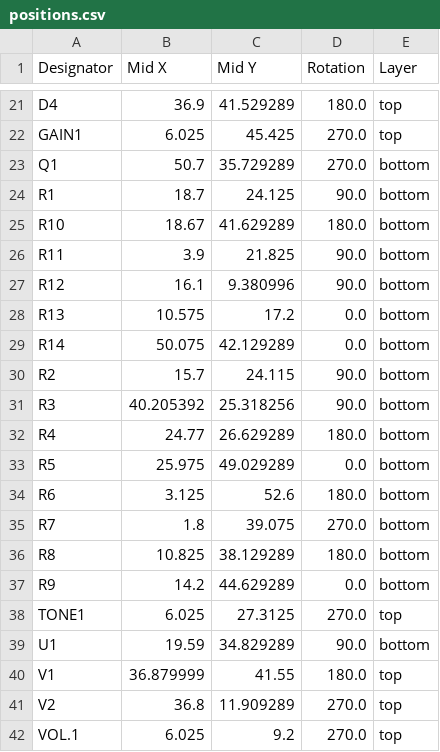
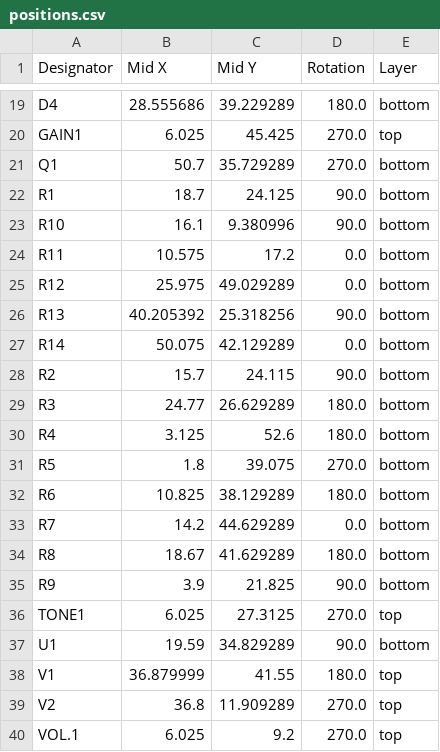
Before and after one commit to tonedef/SparkGap2, a CSV file: production/positions.csv, drawn as a sheet; only a part is shown, gaps mark what is left out; addresses are those after the commit; the diff covers the shown part only; the diff names each change by its address in the sheet, - before the commit and + after, or states it on an @@ line.

```diff
--- a/production/positions.csv
+++ b/production/positions.csv
-B19 (Mid X): 36.9
+B19 (Mid X): 28.555686
-C19 (Mid Y): 41.529289
+C19 (Mid Y): 39.229289
-E19 (Layer): top
+E19 (Layer): bottom
-B23 (Mid X): 18.67
+B23 (Mid X): 16.1
-C23 (Mid Y): 41.629289
+C23 (Mid Y): 9.380996
-D23 (Rotation): 180.0
+D23 (Rotation): 90.0
-B24 (Mid X): 3.9
+B24 (Mid X): 10.575
-C24 (Mid Y): 21.825
+C24 (Mid Y): 17.2
-D24:D25 (Rotation): 90.0
+D24:D25 (Rotation): 0.0
-B25 (Mid X): 16.1
+B25 (Mid X): 25.975
-C25 (Mid Y): 9.380996
+C25 (Mid Y): 49.029289
-B26 (Mid X): 10.575
+B26 (Mid X): 40.205392
-C26 (Mid Y): 17.2
+C26 (Mid Y): 25.318256
-D26 (Rotation): 0.0
+D26 (Rotation): 90.0
-B29 (Mid X): 40.205392
+B29 (Mid X): 24.77
-C29 (Mid Y): 25.318256
+C29 (Mid Y): 26.629289
-D29 (Rotation): 90.0
+D29 (Rotation): 180.0
-B30 (Mid X): 24.77
+B30 (Mid X): 3.125
-C30 (Mid Y): 26.629289
+C30 (Mid Y): 52.6
-B31 (Mid X): 25.975
+B31 (Mid X): 1.8
-C31 (Mid Y): 49.029289
+C31 (Mid Y): 39.075
-D31 (Rotation): 0.0
+D31 (Rotation): 270.0
-B32 (Mid X): 3.125
+B32 (Mid X): 10.825
-C32 (Mid Y): 52.6
+C32 (Mid Y): 38.129289
-B33 (Mid X): 1.8
+B33 (Mid X): 14.2
-C33 (Mid Y): 39.075
+C33 (Mid Y): 44.629289
-D33 (Rotation): 270.0
+D33 (Rotation): 0.0
-B34 (Mid X): 10.825
+B34 (Mid X): 18.67
-C34 (Mid Y): 38.129289
+C34 (Mid Y): 41.629289
-B35 (Mid X): 14.2
+B35 (Mid X): 3.9
-C35 (Mid Y): 44.629289
+C35 (Mid Y): 21.825
-D35 (Rotation): 0.0
+D35 (Rotation): 90.0
```
Also changed, not shown: 2 removed rows and 44 edited cells elsewhere in this file, production/bom.csv, production/designators.csv, 5 other files.
